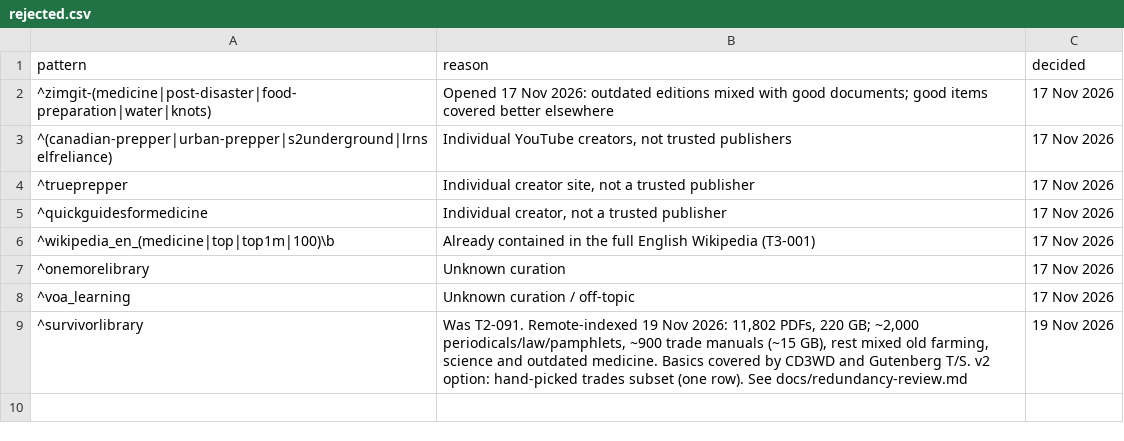
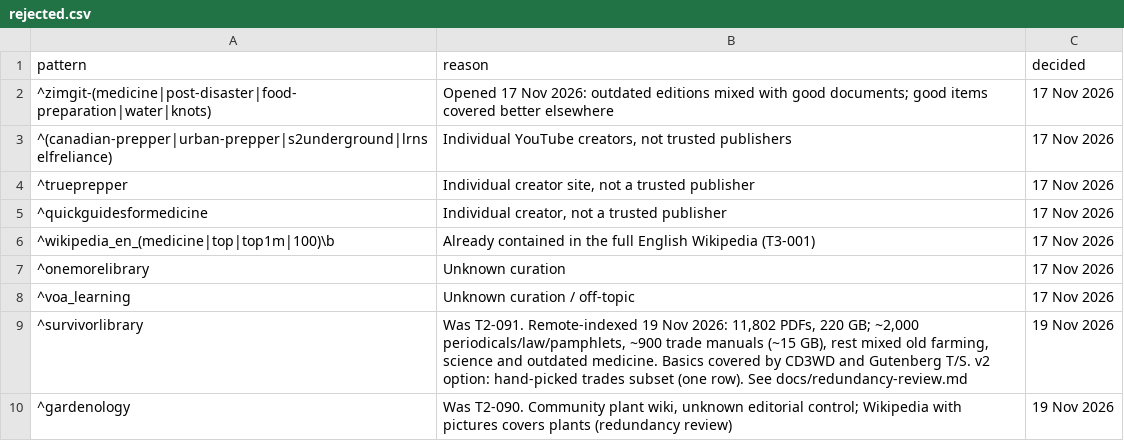
Before and after one commit to hbarakat140/knowledge-arc, a CSV file: catalog/rejected.csv, drawn as a sheet; the diff names each change by its address in the sheet, - before the commit and + after, or states it on an @@ line.

```diff
--- a/catalog/rejected.csv
+++ b/catalog/rejected.csv
+row 10: ^gardenology | Was T2-090. Community plant wiki, unknown editorial control; Wikipedia with pictures covers plants (redundancy review) | 19 Nov 2026
```
Also changed, not shown: catalog/catalog.csv, catalog/coverage.csv, 2 other files.
